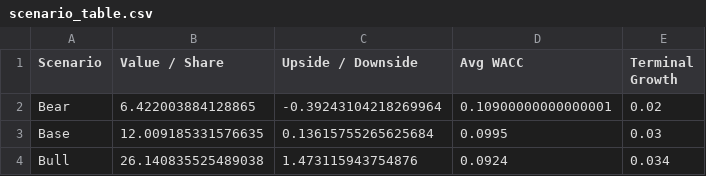
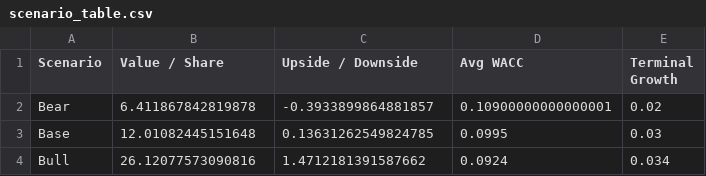
Before and after one commit to emirazimi/MNTN-Valuation-Engine, a CSV file: out/mntn/scenario_table.csv, drawn as a sheet.

```diff
--- a/out/mntn/scenario_table.csv
+++ b/out/mntn/scenario_table.csv
@@ -1,4 +1,4 @@
 Scenario,Value / Share,Upside / Downside,Avg WACC,Terminal Growth
-Bear,6.422003884128865,-0.39243104218269964,0.10900000000000001,0.02
-Base,12.009185331576635,0.13615755265625684,0.0995,0.03
-Bull,26.140835525489038,1.473115943754876,0.0924,0.034
+Bear,6.411867842819878,-0.3933899864881857,0.10900000000000001,0.02
+Base,12.01082445151648,0.13631262549824785,0.0995,0.03
+Bull,26.12077573090816,1.4712181391587662,0.0924,0.034
```
Also changed, not shown: out/mntn/ending_regime_breakdown.csv, out/mntn/sobol_sensitivity.csv, 6 other files.
